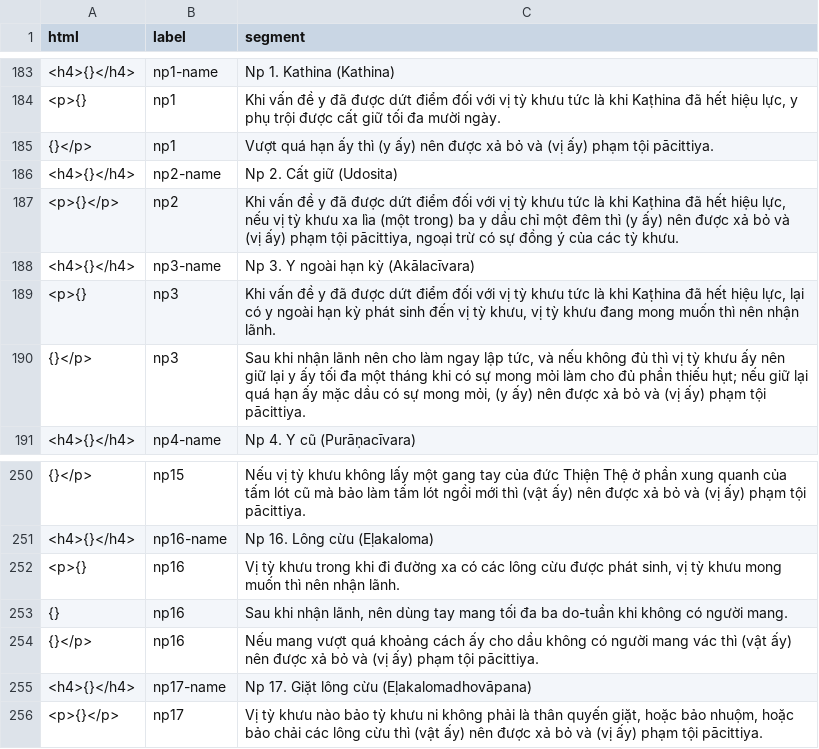
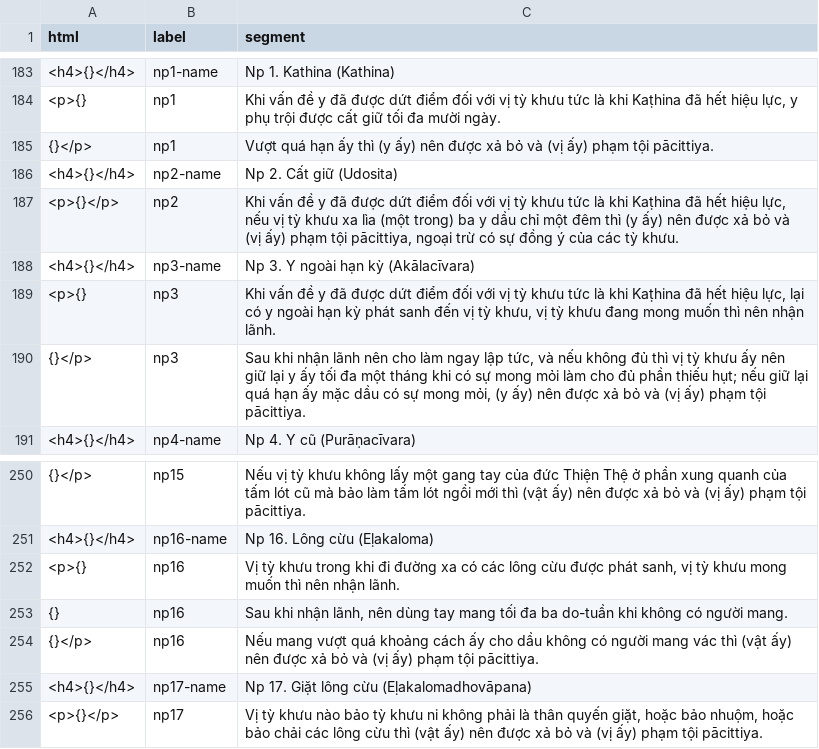
Before and after one commit to vjjda/gioibon, a TSV file: data/content/content_source.tsv, drawn as a sheet; only a part is shown, gaps mark what is left out.

```diff
--- a/data/content/content_source.tsv
+++ b/data/content/content_source.tsv
@@ -188,3 +188,3 @@ html	label	segment
 <h4>{}</h4>	np3-name	Np 3. Y ngoài hạn kỳ (Akālacīvara)
-<p>{}	np3	Khi vấn đề y đã được dứt điểm đối với vị tỳ khưu tức là khi Kaṭhina đã hết hiệu lực, lại có y ngoài hạn kỳ phát sinh đến vị tỳ khưu, vị tỳ khưu đang mong muốn thì nên nhận lãnh.
+<p>{}	np3	Khi vấn đề y đã được dứt điểm đối với vị tỳ khưu tức là khi Kaṭhina đã hết hiệu lực, lại có y ngoài hạn kỳ phát sanh đến vị tỳ khưu, vị tỳ khưu đang mong muốn thì nên nhận lãnh.
 {}</p>	np3	Sau khi nhận lãnh nên cho làm ngay lập tức, và nếu không đủ thì vị tỳ khưu ấy nên giữ lại y ấy tối đa một tháng khi có sự mong mỏi làm cho đủ phần thiếu hụt; nếu giữ lại quá hạn ấy mặc dầu có sự mong mỏi, (y ấy) nên được xả bỏ và (vị ấy) phạm tội pācittiya.
@@ -251,3 +251,3 @@ html	label	segment
 <h4>{}</h4>	np16-name	Np 16. Lông cừu (Eḷakaloma)
-<p>{}	np16	Vị tỳ khưu trong khi đi đường xa có các lông cừu được phát sinh, vị tỳ khưu mong muốn thì nên nhận lãnh.
+<p>{}	np16	Vị tỳ khưu trong khi đi đường xa có các lông cừu được phát sanh, vị tỳ khưu mong muốn thì nên nhận lãnh.
 {}	np16	Sau khi nhận lãnh, nên dùng tay mang tối đa ba do-tuần khi không có người mang.
```
Also changed, not shown: 4 other files.
